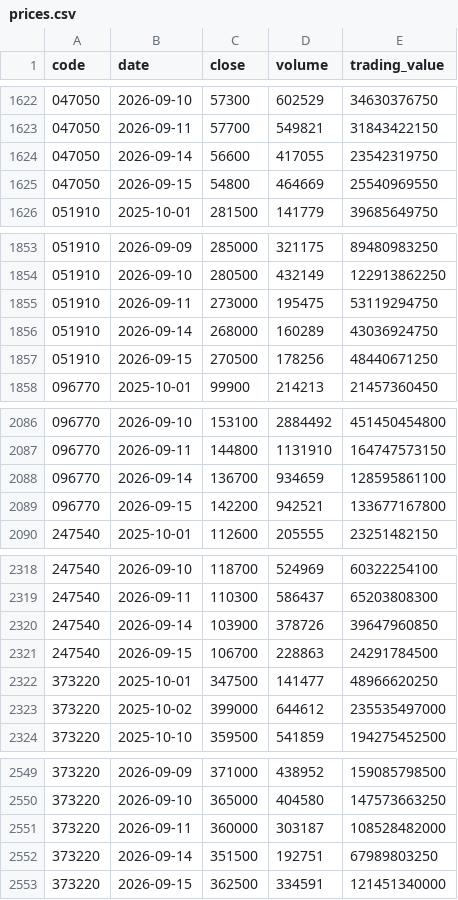
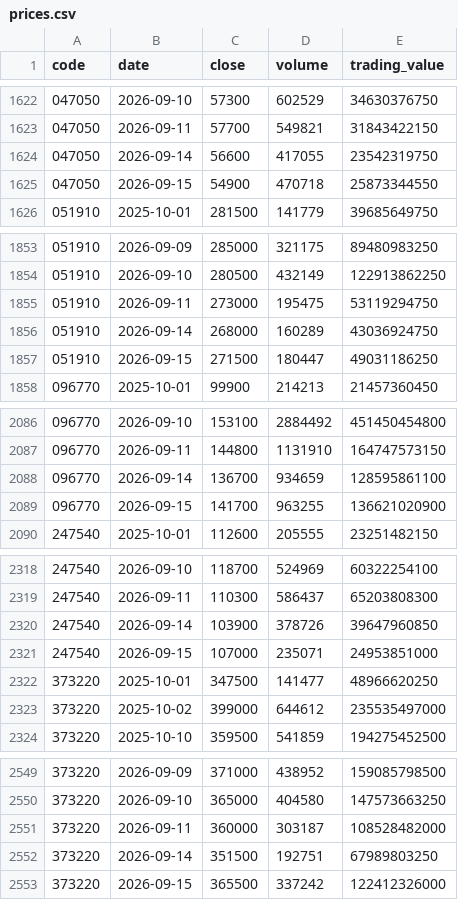
Before and after one commit to Jayk-resonance/sk-innovation-stock-kpi, a CSV file: data/normalized/prices.csv, drawn as a sheet; only a part is shown, gaps mark what is left out; the diff covers the shown part only.

Commit message:
Correct Sep 15 data to finalized KRX close

```diff
--- a/data/normalized/prices.csv
+++ b/data/normalized/prices.csv
@@ -1624,3 +1624,3 @@ code,date,close,volume,trading_value
 047050,2026-09-14,56600,417055,23542319750
-047050,2026-09-15,54800,464669,25540969550
+047050,2026-09-15,54900,470718,25873344550
 051910,2025-10-01,281500,141779,39685649750
@@ -1856,3 +1856,3 @@ code,date,close,volume,trading_value
 051910,2026-09-14,268000,160289,43036924750
-051910,2026-09-15,270500,178256,48440671250
+051910,2026-09-15,271500,180447,49031186250
 096770,2025-10-01,99900,214213,21457360450
@@ -2088,3 +2088,3 @@ code,date,close,volume,trading_value
 096770,2026-09-14,136700,934659,128595861100
-096770,2026-09-15,142200,942521,133677167800
+096770,2026-09-15,141700,963255,136621020900
 247540,2025-10-01,112600,205555,23251482150
@@ -2320,3 +2320,3 @@ code,date,close,volume,trading_value
 247540,2026-09-14,103900,378726,39647960850
-247540,2026-09-15,106700,228863,24291784500
+247540,2026-09-15,107000,235071,24953851000
 373220,2025-10-01,347500,141477,48966620250
@@ -2552,2 +2552,2 @@ code,date,close,volume,trading_value
 373220,2026-09-14,351500,192751,67989803250
-373220,2026-09-15,362500,334591,121451340000
+373220,2026-09-15,365500,337242,122412326000
```
Also changed, not shown: 20 edited cells elsewhere in this file, data/reference/monthly.csv, 7 other files.
